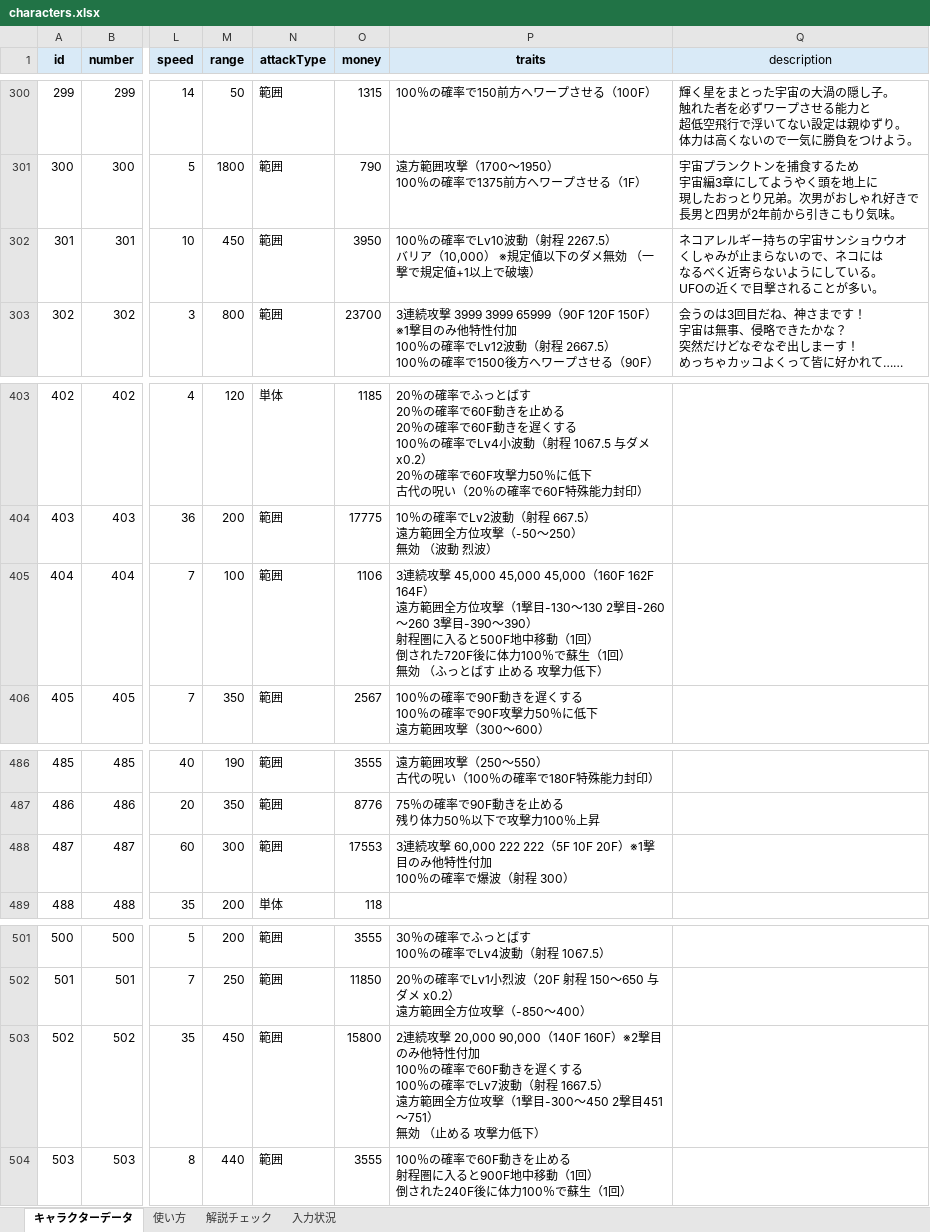
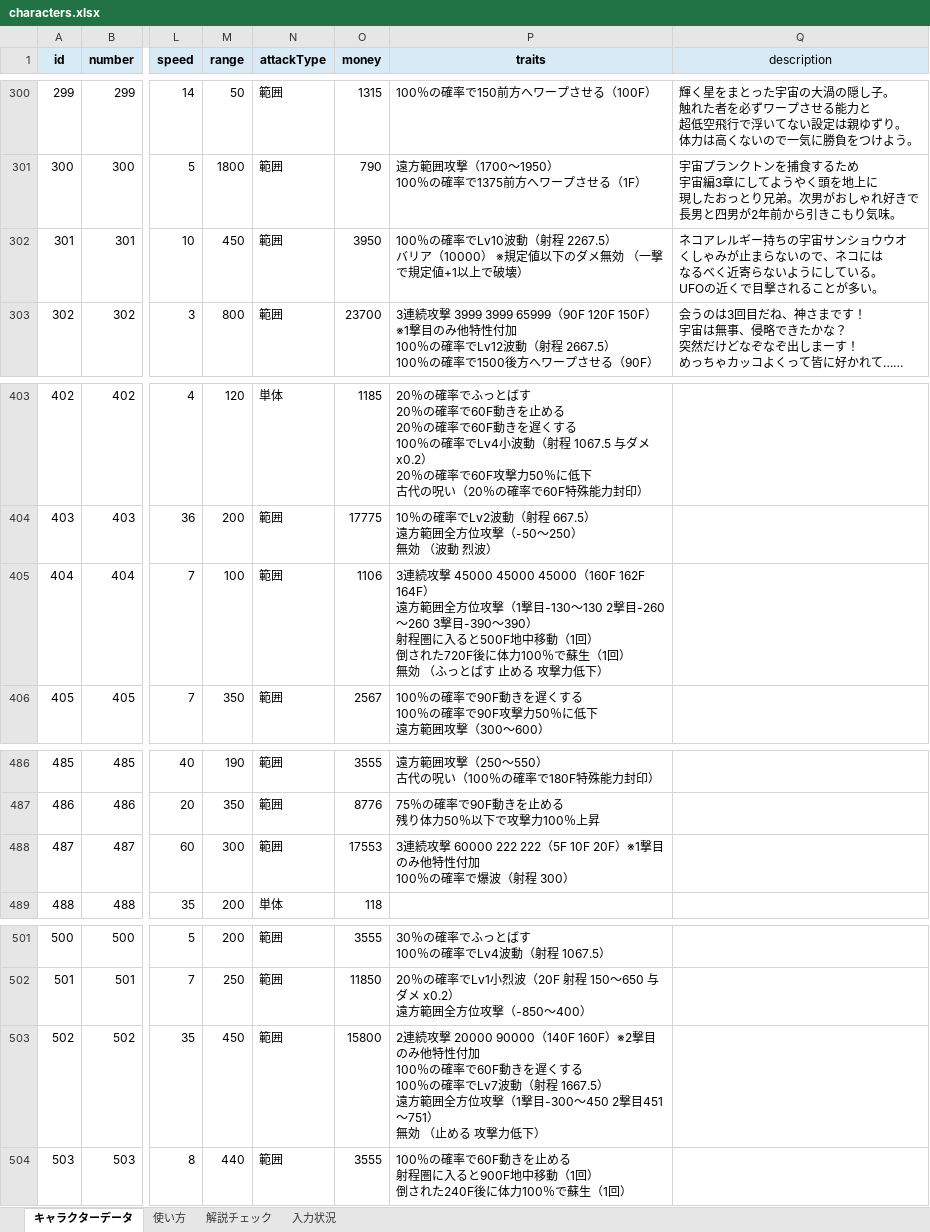
Before and after one commit to oyu222/oyu-wiki, an Excel workbook: characters.xlsx, sheet キャラクターデータ, drawn as a sheet; only a part is shown, gaps mark what is left out; values as stored, in another font and other column widths than the file's, no borders; the diff covers the shown part only; the diff names each change by its address in the sheet, - before the commit and + after, or states it on an @@ line.

```diff
--- a/characters.xlsx (sheet キャラクターデータ)
+++ b/characters.xlsx (sheet キャラクターデータ)
-P302 (traits): …バリア（10,000） ※規…
+P302 (traits): …バリア（10000） ※規…
-P405 (traits): …続攻撃 45,000 45,000 45,000（160F 162F 164F…
+P405 (traits): …続攻撃 45000 45000 45000（160F 162F 164F…
-P488 (traits): …続攻撃 60,000 222 222（5F…
+P488 (traits): …続攻撃 60000 222 222（5F…
-P503 (traits): …続攻撃 20,000 90,000（140F 160F）…
+P503 (traits): …続攻撃 20000 90000（140F 160F）…
```
Also changed, not shown: 20 edited cells elsewhere in this sheet.
